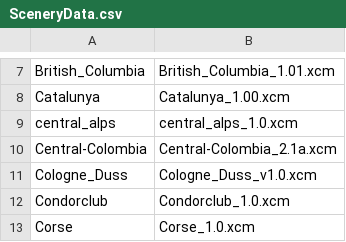
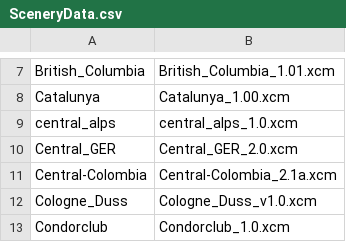
Before and after one commit to mpusz/Condor2Nav, a CSV file: data/SceneryData.csv, drawn as a sheet; only a part is shown, gaps mark what is left out; the shorter side is filled out with more unchanged rows.

Commit message:
Central_GER v2.0 scenery added

```diff
--- a/data/SceneryData.csv
+++ b/data/SceneryData.csv
@@ -9,2 +9,3 @@ Catalunya,Catalunya_1.00.xcm
 central_alps,central_alps_1.0.xcm
+Central_GER,Central_GER_2.0.xcm
 Central-Colombia,Central-Colombia_2.1a.xcm
```
Also changed, not shown: 3 other files.
